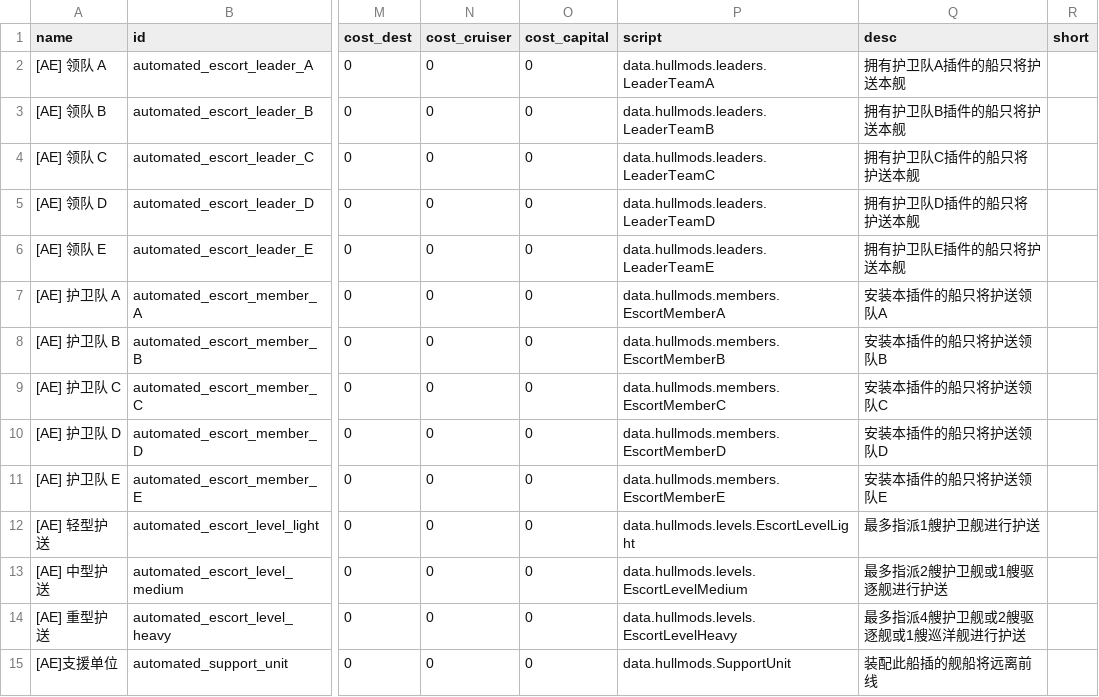
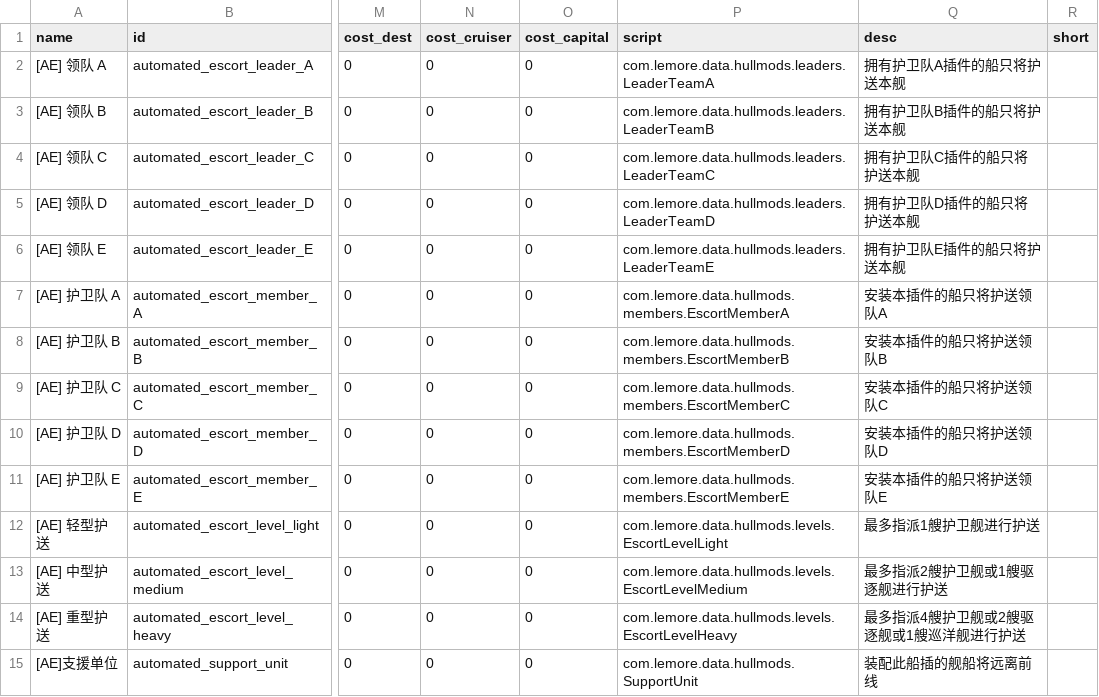
Before and after one commit to acelemore/automated_escort_command, a CSV file: data/hullmods/hull_mods.csv, drawn as a sheet; only a part is shown, gaps mark what is left out; the diff names each change by its address in the sheet, - before the commit and + after, or states it on an @@ line.

```diff
--- a/data/hullmods/hull_mods.csv
+++ b/data/hullmods/hull_mods.csv
-P2 (script): data.hullmods.leaders.LeaderTeamA
+P2 (script): com.lemore.data.hullmods.leaders.LeaderTeamA
-P3 (script): data.hullmods.leaders.LeaderTeamB
+P3 (script): com.lemore.data.hullmods.leaders.LeaderTeamB
-P4 (script): data.hullmods.leaders.LeaderTeamC
+P4 (script): com.lemore.data.hullmods.leaders.LeaderTeamC
-P5 (script): data.hullmods.leaders.LeaderTeamD
+P5 (script): com.lemore.data.hullmods.leaders.LeaderTeamD
-P6 (script): data.hullmods.leaders.LeaderTeamE
+P6 (script): com.lemore.data.hullmods.leaders.LeaderTeamE
-P7 (script): data.hullmods.members.EscortMemberA
+P7 (script): com.lemore.data.hullmods.members.EscortMemberA
-P8 (script): data.hullmods.members.EscortMemberB
+P8 (script): com.lemore.data.hullmods.members.EscortMemberB
-P9 (script): data.hullmods.members.EscortMemberC
+P9 (script): com.lemore.data.hullmods.members.EscortMemberC
-P10 (script): data.hullmods.members.EscortMemberD
+P10 (script): com.lemore.data.hullmods.members.EscortMemberD
-P11 (script): data.hullmods.members.EscortMemberE
+P11 (script): com.lemore.data.hullmods.members.EscortMemberE
-P12 (script): data.hullmods.levels.EscortLevelLight
+P12 (script): com.lemore.data.hullmods.levels.EscortLevelLight
-P13 (script): data.hullmods.levels.EscortLevelMedium
+P13 (script): com.lemore.data.hullmods.levels.EscortLevelMedium
-P14 (script): data.hullmods.levels.EscortLevelHeavy
+P14 (script): com.lemore.data.hullmods.levels.EscortLevelHeavy
-P15 (script): data.hullmods.SupportUnit
+P15 (script): com.lemore.data.hullmods.SupportUnit
```
Also changed, not shown: data/hullmods/hull_mods_en.csv, 28 other files.
